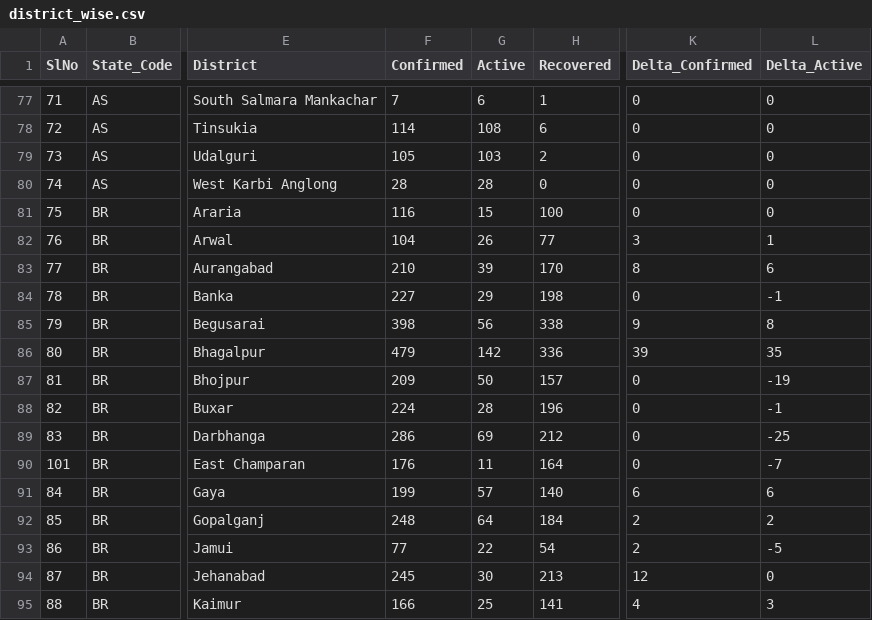
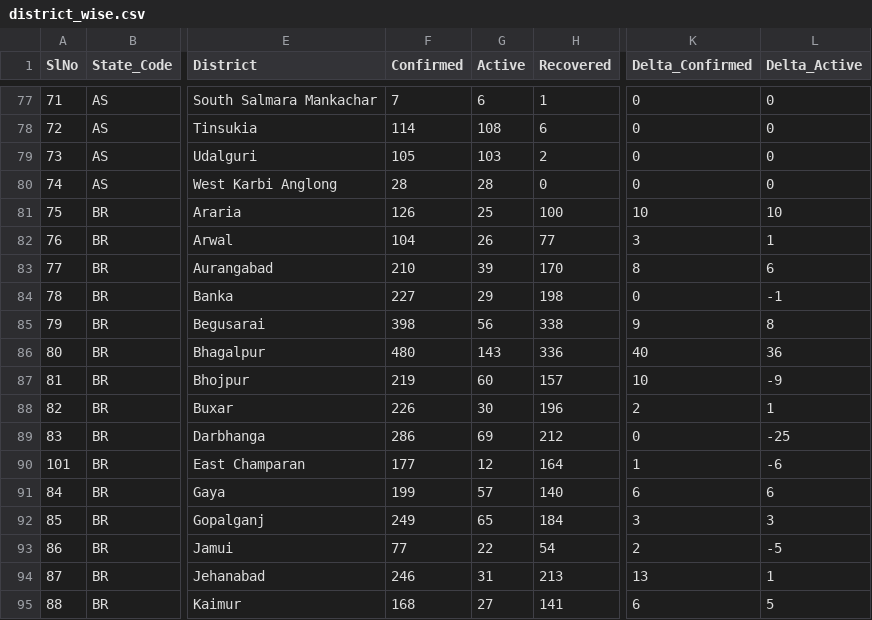
Before and after one commit to mohan083/api, a CSV file: csv/2020-06-28/district_wise.csv, drawn as a sheet; only a part is shown, gaps mark what is left out; the diff covers the shown part only; the diff names each change by its address in the sheet, - before the commit and + after, or states it on an @@ line.

Commit message:
data updated on - Sun Jun 28 15:55:41 UTC 2020

```diff
--- a/csv/2020-06-28/district_wise.csv
+++ b/csv/2020-06-28/district_wise.csv
-F81 (Confirmed): 116
+F81 (Confirmed): 126
-G81 (Active): 15
+G81 (Active): 25
-K81 (Delta_Confirmed): 0
+K81 (Delta_Confirmed): 10
-L81 (Delta_Active): 0
+L81 (Delta_Active): 10
-F86 (Confirmed): 479
+F86 (Confirmed): 480
-G86 (Active): 142
+G86 (Active): 143
-K86 (Delta_Confirmed): 39
+K86 (Delta_Confirmed): 40
-L86 (Delta_Active): 35
+L86 (Delta_Active): 36
-F87 (Confirmed): 209
+F87 (Confirmed): 219
-G87 (Active): 50
+G87 (Active): 60
-K87 (Delta_Confirmed): 0
+K87 (Delta_Confirmed): 10
-L87 (Delta_Active): -19
+L87 (Delta_Active): -9
-F88 (Confirmed): 224
+F88 (Confirmed): 226
-G88 (Active): 28
+G88 (Active): 30
-K88 (Delta_Confirmed): 0
+K88 (Delta_Confirmed): 2
-L88 (Delta_Active): -1
+L88 (Delta_Active): 1
-F90 (Confirmed): 176
+F90 (Confirmed): 177
-G90 (Active): 11
+G90 (Active): 12
-K90 (Delta_Confirmed): 0
+K90 (Delta_Confirmed): 1
-L90 (Delta_Active): -7
+L90 (Delta_Active): -6
-F92 (Confirmed): 248
+F92 (Confirmed): 249
-G92 (Active): 64
+G92 (Active): 65
-K92 (Delta_Confirmed): 2
+K92 (Delta_Confirmed): 3
-L92 (Delta_Active): 2
+L92 (Delta_Active): 3
-F94 (Confirmed): 245
+F94 (Confirmed): 246
-G94 (Active): 30
+G94 (Active): 31
-K94 (Delta_Confirmed): 12
+K94 (Delta_Confirmed): 13
-L94 (Delta_Active): 0
+L94 (Delta_Active): 1
-F95 (Confirmed): 166
+F95 (Confirmed): 168
-G95 (Active): 25
+G95 (Active): 27
-K95 (Delta_Confirmed): 4
+K95 (Delta_Confirmed): 6
-L95 (Delta_Active): 3
+L95 (Delta_Active): 5
```
Also changed, not shown: 157 edited cells elsewhere in this file, csv/2020-06-28/state_wise.csv, csv/latest/district_wise.csv, 30 other files.
